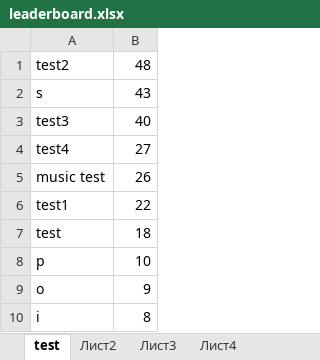
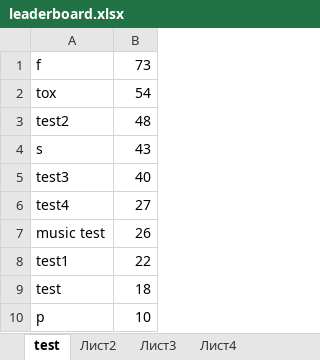
Before and after one commit to dimaz20022710/infa_2020_zarubin, an Excel workbook: lab3/leaderboard.xlsx, sheet test, drawn as a sheet; values as stored, in another font and other column widths than the file's, no borders; removed rows and columns are numbered as before the commit, all else as after; the diff names each change by its address in the sheet, - before the commit and + after, or states it on an @@ line.

```diff
--- a/lab3/leaderboard.xlsx (sheet test)
+++ b/lab3/leaderboard.xlsx (sheet test)
+row 1: f | 73
+row 2: tox | 54
-row 9: o | 9
-row 10: i | 8
```
Also changed, not shown: 4 other files.
